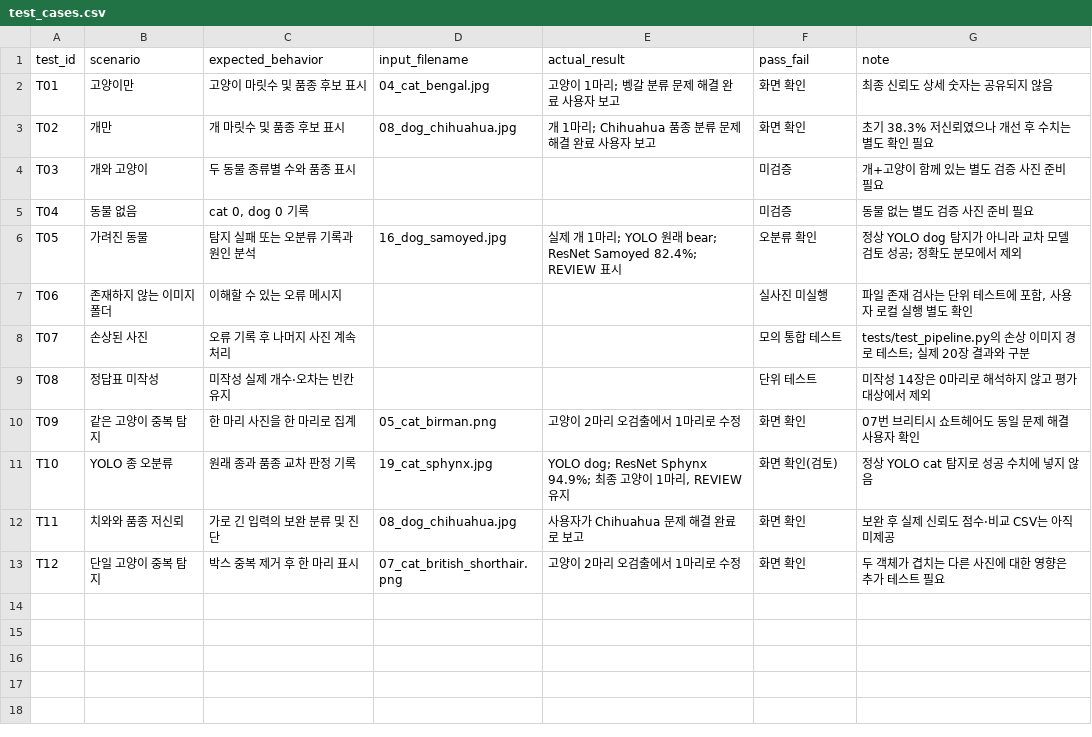
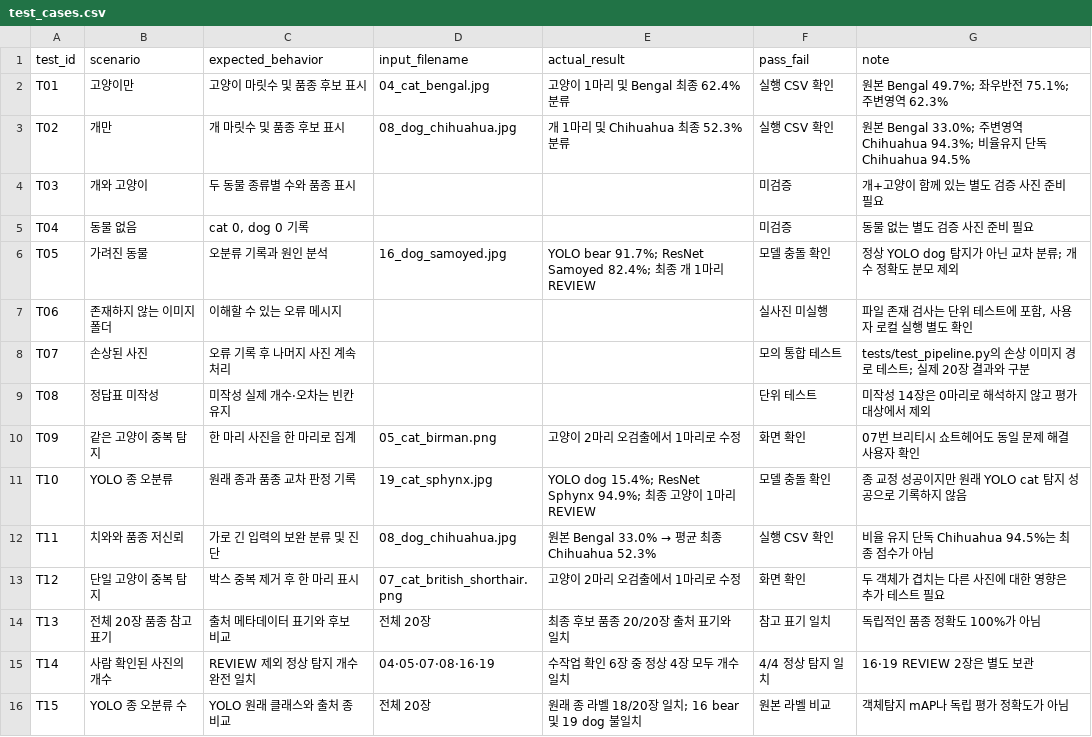
Before and after one commit to judanvy8-netizen/ace-pet-vision, a CSV file: test_cases.csv, drawn as a sheet.

Commit message:
Update README, development history and scenarios with measured 20-photo results

```diff
--- a/test_cases.csv
+++ b/test_cases.csv
@@ -1,7 +1,7 @@
 test_id,scenario,expected_behavior,input_filename,actual_result,pass_fail,note
-T01,고양이만,고양이 마릿수 및 품종 후보 표시,04_cat_bengal.jpg,고양이 1마리; 벵갈 분류 문제 해결 완료 사용자 보고,화면 확인,최종 신뢰도 상세 숫자는 공유되지 않음
-T02,개만,개 마릿수 및 품종 후보 표시,08_dog_chihuahua.jpg,개 1마리; Chihuahua 품종 분류 문제 해결 완료 사용자 보고,화면 확인,초기 38.3% 저신뢰였으나 개선 후 수치는 별도 확인 필요
+T01,고양이만,고양이 마릿수 및 품종 후보 표시,04_cat_bengal.jpg,고양이 1마리 및 Bengal 최종 62.4% 분류,실행 CSV 확인,원본 Bengal 49.7%; 좌우반전 75.1%; 주변영역 62.3%
+T02,개만,개 마릿수 및 품종 후보 표시,08_dog_chihuahua.jpg,개 1마리 및 Chihuahua 최종 52.3% 분류,실행 CSV 확인,원본 Bengal 33.0%; 주변영역 Chihuahua 94.3%; 비율유지 단독 Chihuahua 94.5%
 T03,개와 고양이,두 동물 종류별 수와 품종 표시,,,미검증,개+고양이 함께 있는 별도 검증 사진 준비 필요
 T04,동물 없음,"cat 0, dog 0 기록",,,미검증,동물 없는 별도 검증 사진 준비 필요
-T05,가려진 동물,탐지 실패 또는 오분류 기록과 원인 분석,16_dog_samoyed.jpg,실제 개 1마리; YOLO 원래 bear; ResNet Samoyed 82.4%; REVIEW 표시,오분류 확인,정상 YOLO dog 탐지가 아니라 교차 모델 검토 성공; 정확도 분모에서 제외
+T05,가려진 동물,오분류 기록과 원인 분석,16_dog_samoyed.jpg,YOLO bear 91.7%; ResNet Samoyed 82.4%; 최종 개 1마리 REVIEW,모델 충돌 확인,정상 YOLO dog 탐지가 아닌 교차 분류; 개수 정확도 분모 제외
 T06,존재하지 않는 이미지 폴더,이해할 수 있는 오류 메시지,,,실사진 미실행,"파일 존재 검사는 단위 테스트에 포함, 사용자 로컬 실행 별도 확인"
@@ -10,4 +10,7 @@ T08,정답표 미작성,미작성 실제 개수·오차는 빈칸 유지,,,단
 T09,같은 고양이 중복 탐지,한 마리 사진을 한 마리로 집계,05_cat_birman.png,고양이 2마리 오검출에서 1마리로 수정,화면 확인,07번 브리티시 쇼트헤어도 동일 문제 해결 사용자 확인
-T10,YOLO 종 오분류,원래 종과 품종 교차 판정 기록,19_cat_sphynx.jpg,"YOLO dog; ResNet Sphynx 94.9%; 최종 고양이 1마리, REVIEW 유지",화면 확인(검토),정상 YOLO cat 탐지로 성공 수치에 넣지 않음
-T11,치와와 품종 저신뢰,가로 긴 입력의 보완 분류 및 진단,08_dog_chihuahua.jpg,사용자가 Chihuahua 문제 해결 완료로 보고,화면 확인,보완 후 실제 신뢰도 점수·비교 CSV는 아직 미제공
+T10,YOLO 종 오분류,원래 종과 품종 교차 판정 기록,19_cat_sphynx.jpg,YOLO dog 15.4%; ResNet Sphynx 94.9%; 최종 고양이 1마리 REVIEW,모델 충돌 확인,종 교정 성공이지만 원래 YOLO cat 탐지 성공으로 기록하지 않음
+T11,치와와 품종 저신뢰,가로 긴 입력의 보완 분류 및 진단,08_dog_chihuahua.jpg,원본 Bengal 33.0% → 평균 최종 Chihuahua 52.3%,실행 CSV 확인,비율 유지 단독 Chihuahua 94.5%는 최종 점수가 아님
 T12,단일 고양이 중복 탐지,박스 중복 제거 후 한 마리 표시,07_cat_british_shorthair.png,고양이 2마리 오검출에서 1마리로 수정,화면 확인,두 객체가 겹치는 다른 사진에 대한 영향은 추가 테스트 필요
+T13,전체 20장 품종 참고 표기,출처 메타데이터 표기와 후보 비교,전체 20장,최종 후보 품종 20/20장 출처 표기와 일치,참고 표기 일치,독립적인 품종 정확도 100%가 아님
+T14,사람 확인된 사진의 개수,REVIEW 제외 정상 탐지 개수 완전 일치,04·05·07·08·16·19,수작업 확인 6장 중 정상 4장 모두 개수 일치,4/4 정상 탐지 일치,16·19 REVIEW 2장은 별도 보관
+T15,YOLO 종 오분류 수,YOLO 원래 클래스와 출처 종 비교,전체 20장,원래 종 라벨 18/20장 일치; 16 bear 및 19 dog 불일치,원본 라벨 비교,객체탐지 mAP나 독립 평가 정확도가 아님
```
Also changed, not shown: 2 other files.
